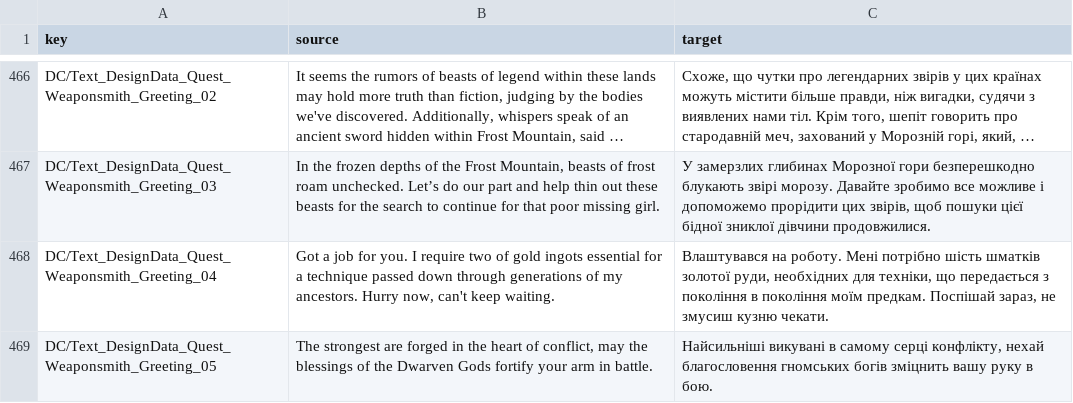
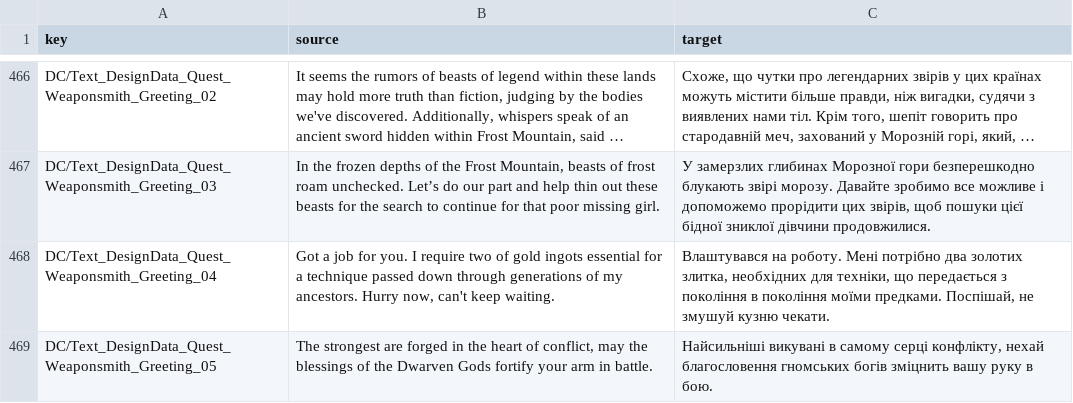
Before and after one commit to sadchill1/Dark-and-Darker, a CSV file: data/quests.csv, drawn as a sheet; only a part is shown, gaps mark what is left out; long unchanged cells end in …; the diff covers the shown part only; the diff names each change by its address in the sheet, - before the commit and + after, or states it on an @@ line.

```diff
--- a/data/quests.csv
+++ b/data/quests.csv
-C468 (target): …Мені потрібно шість шматків золотої руди, необхідних для техніки, що передається з покоління в покоління моїм предкам. Поспішай зараз, не змусиш кузню чекати.
+C468 (target): …Мені потрібно два золотих злитка, необхідних для техніки, що передається з покоління в покоління моїми предками. Поспішай, не змушуй кузню чекати.
```
Also changed, not shown: 6 edited cells elsewhere in this file, data/items.csv, data/ui.csv, 1 other file.
